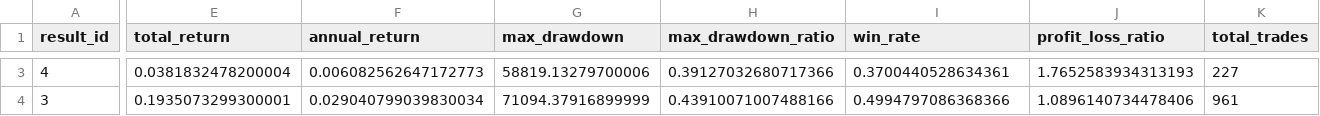
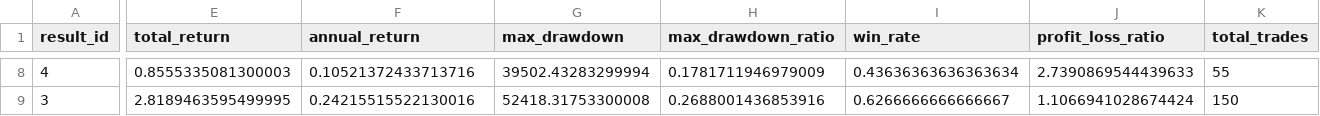
Before and after one commit to yuanxp77/stock_simulator, a CSV file: results/backtest_report.csv, drawn as a sheet; only a part is shown, gaps mark what is left out; addresses are those after the commit; the diff covers the shown part only; the diff names each change by its address in the sheet, - before the commit and + after, or states it on an @@ line.

```diff
--- a/results/backtest_report.csv
+++ b/results/backtest_report.csv
-E8 (total_return): 0.0381832478200004
+E8 (total_return): 0.8555335081300003
-F8 (annual_return): 0.006082562647172773
+F8 (annual_return): 0.10521372433713716
-G8 (max_drawdown): 58819.13279700006
+G8 (max_drawdown): 39502.43283299994
-H8 (max_drawdown_ratio): 0.39127032680717366
+H8 (max_drawdown_ratio): 0.1781711946979009
-I8 (win_rate): 0.3700440528634361
+I8 (win_rate): 0.43636363636363634
-J8 (profit_loss_ratio): 1.7652583934313193
+J8 (profit_loss_ratio): 2.7390869544439633
-K8 (total_trades): 227
+K8 (total_trades): 55
-E9 (total_return): 0.1935073299300001
+E9 (total_return): 2.8189463595499995
-F9 (annual_return): 0.029040799039830034
+F9 (annual_return): 0.24215515522130016
-G9 (max_drawdown): 71094.37916899999
+G9 (max_drawdown): 52418.31753300008
-H9 (max_drawdown_ratio): 0.43910071007488166
+H9 (max_drawdown_ratio): 0.2688001436853916
-I9 (win_rate): 0.4994797086368366
+I9 (win_rate): 0.6266666666666667
-J9 (profit_loss_ratio): 1.0896140734478406
+J9 (profit_loss_ratio): 1.1066941028674424
-K9 (total_trades): 961
+K9 (total_trades): 150
```
Also changed, not shown: 5 added rows and 66 edited cells elsewhere in this file, 11 other files.
